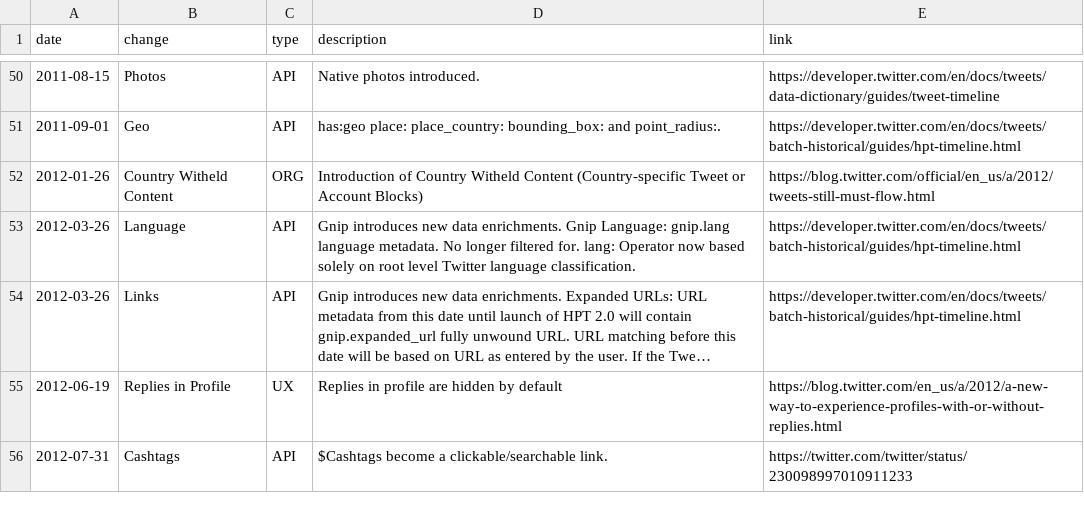
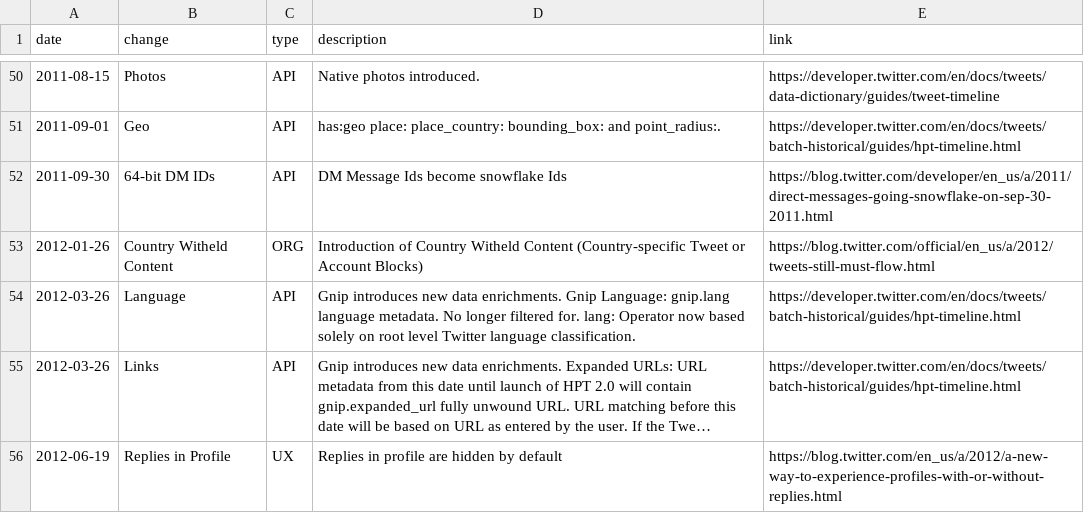
Before and after one commit to igorbrigadir/twitter-history, a CSV file: changes.csv, drawn as a sheet; only a part is shown, gaps mark what is left out; the shorter side is filled out with more unchanged rows; long unchanged cells end in …; the diff names each change by its address in the sheet, - before the commit and + after, or states it on an @@ line.

Commit message:
Update changes.csv
add DM ids becoming snowflake ids

```diff
--- a/changes.csv
+++ b/changes.csv
+row 52: 2011-09-30 | 64-bit DM IDs | API | DM Message Ids become snowflake Ids | https://blog.twitter.com/developer/en_us/a/2011/direct-messages-going-snowflake-on-sep-30-2011.html
```
